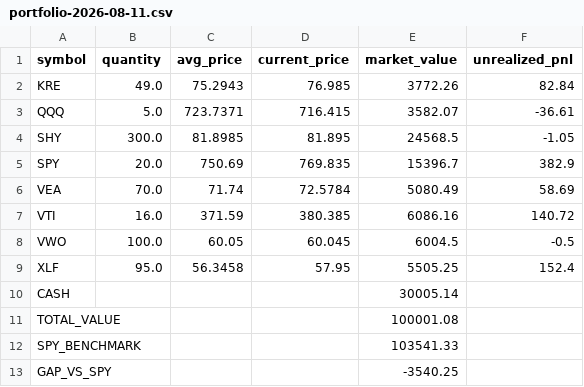
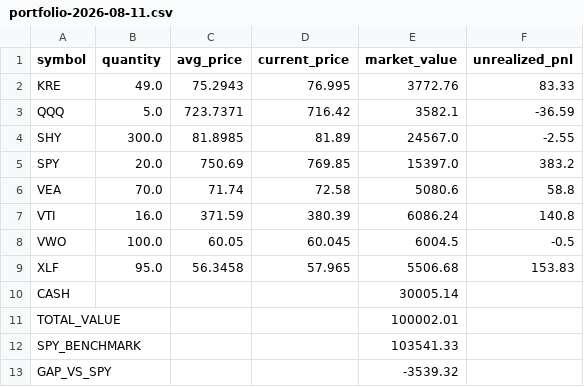
Before and after one commit to tydbyts-tom/jack-the-honest-investor, a CSV file: data/portfolio-2026-08-11.csv, drawn as a sheet.

```diff
--- a/data/portfolio-2026-08-11.csv
+++ b/data/portfolio-2026-08-11.csv
@@ -1,13 +1,13 @@
 symbol,quantity,avg_price,current_price,market_value,unrealized_pnl
-KRE,49.0,75.2943,76.985,3772.26,82.84
-QQQ,5.0,723.7371,716.415,3582.07,-36.61
-SHY,300.0,81.8985,81.895,24568.5,-1.05
-SPY,20.0,750.69,769.835,15396.7,382.9
-VEA,70.0,71.74,72.5784,5080.49,58.69
-VTI,16.0,371.59,380.385,6086.16,140.72
+KRE,49.0,75.2943,76.995,3772.76,83.33
+QQQ,5.0,723.7371,716.42,3582.1,-36.59
+SHY,300.0,81.8985,81.89,24567.0,-2.55
+SPY,20.0,750.69,769.85,15397.0,383.2
+VEA,70.0,71.74,72.58,5080.6,58.8
+VTI,16.0,371.59,380.39,6086.24,140.8
 VWO,100.0,60.05,60.045,6004.5,-0.5
-XLF,95.0,56.3458,57.95,5505.25,152.4
+XLF,95.0,56.3458,57.965,5506.68,153.83
 CASH,,,,30005.14,
-TOTAL_VALUE,,,,100001.08,
+TOTAL_VALUE,,,,100002.01,
 SPY_BENCHMARK,,,,103541.33,
-GAP_VS_SPY,,,,-3540.25,
+GAP_VS_SPY,,,,-3539.32,
```
Also changed, not shown: 1 other file.
